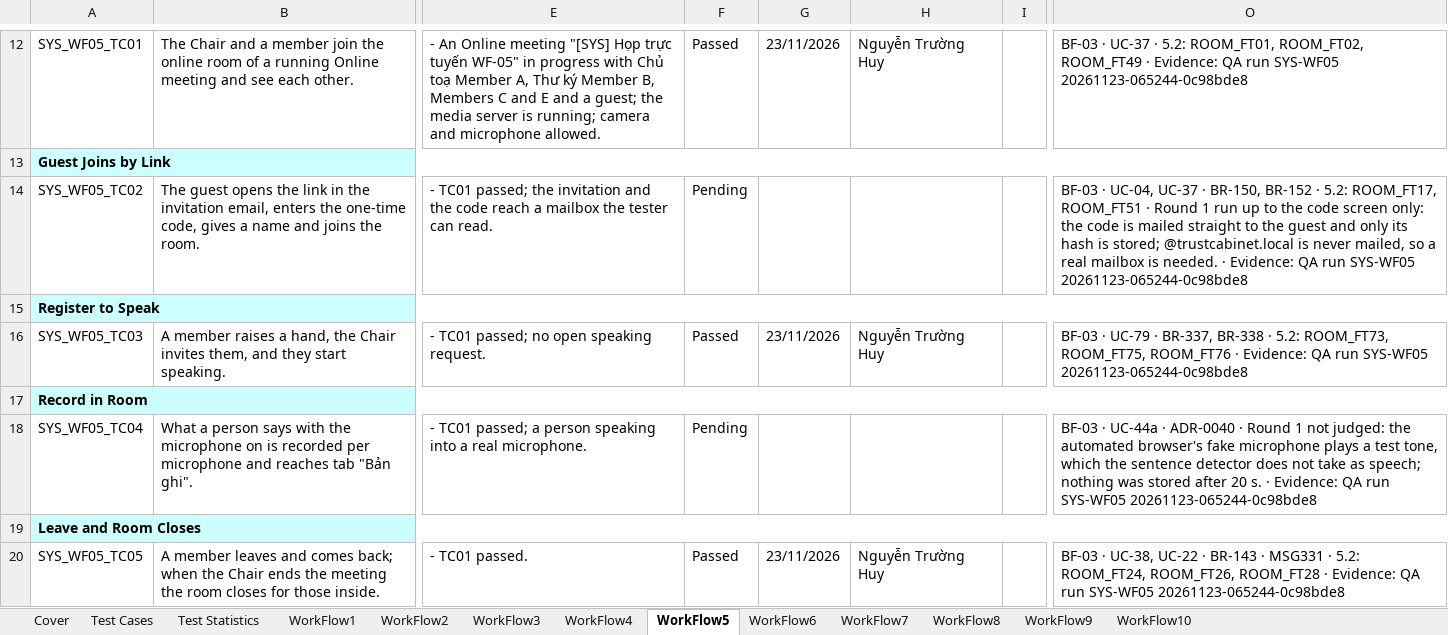
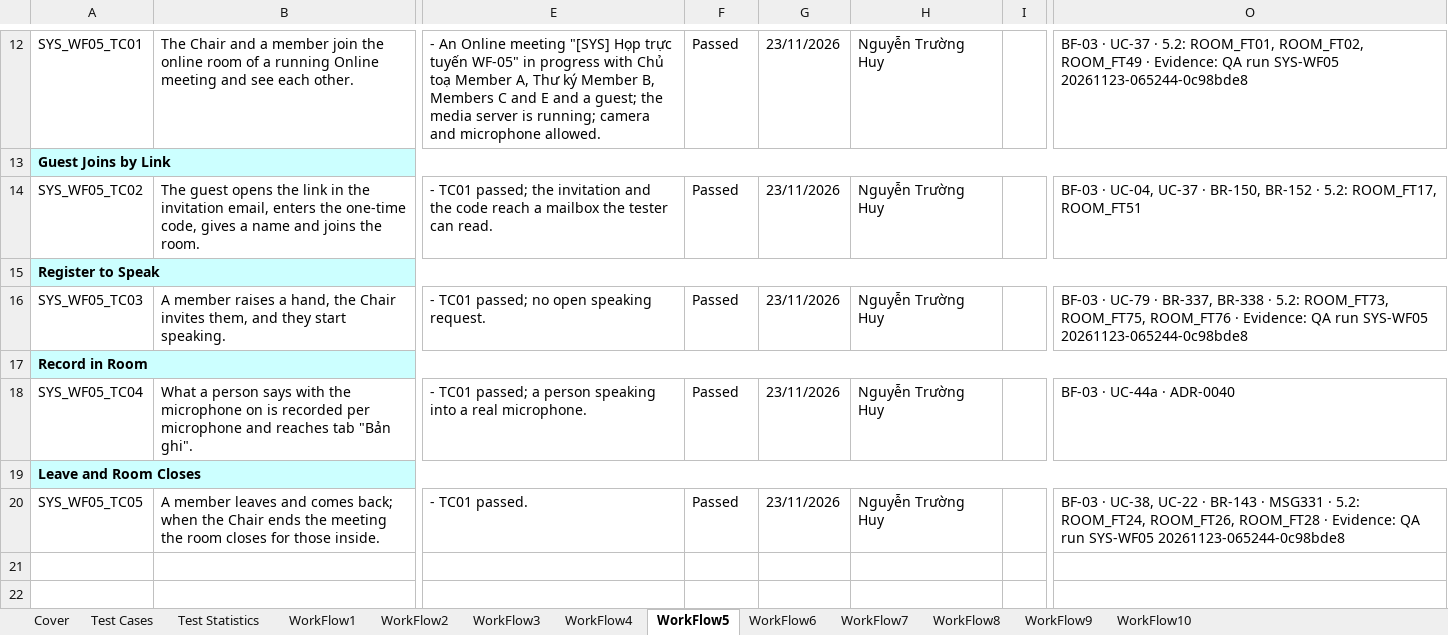
Before and after one commit to callmehai/FU-FA26-G116, an Excel workbook: docs/08-reports/test-reports/Report5.3_System_Test_FRs.xlsx, sheet WorkFlow5, drawn as a sheet; only a part is shown, gaps mark what is left out; values as stored, in another font and other column widths than the file's, no borders; the diff names each change by its address in the sheet, - before the commit and + after, or states it on an @@ line.

```diff
--- a/docs/08-reports/test-reports/Report5.3_System_Test_FRs.xlsx (sheet WorkFlow5)
+++ b/docs/08-reports/test-reports/Report5.3_System_Test_FRs.xlsx (sheet WorkFlow5)
-F14: Pending
+F14: Passed
-G14: (empty)
+G14: 23/11/2026
-H14: (empty)
+H14: Nguyễn Trường Huy
-O14: …ROOM_FT17, ROOM_FT51 · Round 1 run up to the code screen only: the code is mailed straight to the guest and only its hash is stored; @trustcabinet.local is never mailed, so a real mailbox is needed. · Evidence: QA run SYS-WF05 20261123-065244-0c98bde8
+O14: …ROOM_FT17, ROOM_FT51
-F18: Pending
+F18: Passed
-G18: (empty)
+G18: 23/11/2026
-H18: (empty)
+H18: Nguyễn Trường Huy
-O18: …· ADR-0040 · Round 1 not judged: the automated browser's fake microphone plays a test tone, which the sentence detector does not take as speech; nothing was stored after 20 s. · Evidence: QA run SYS-WF05 20261123-065244-0c98bde8
+O18: …· ADR-0040
```
Also changed, not shown: sheet WorkFlow4, sheet WorkFlow6, sheet WorkFlow10, sheet WorkFlow1, docs/08-reports/test-reports/Report5.4_System_Test_NFRs.xlsx, 15 other files.
